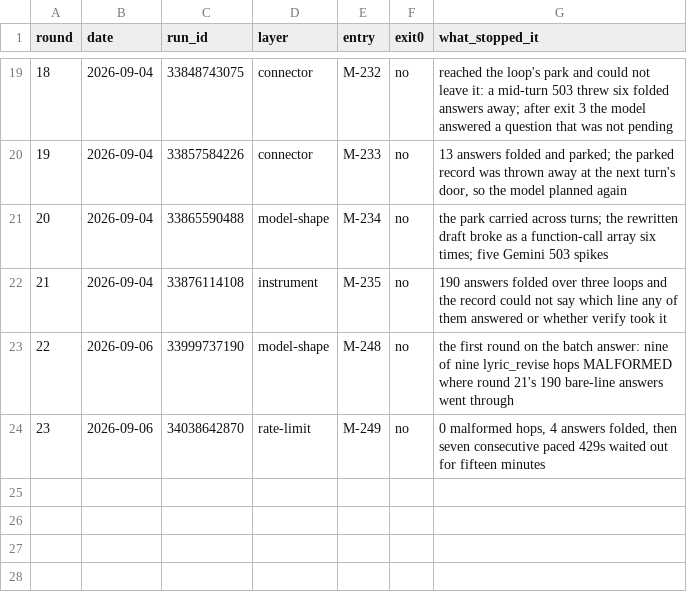
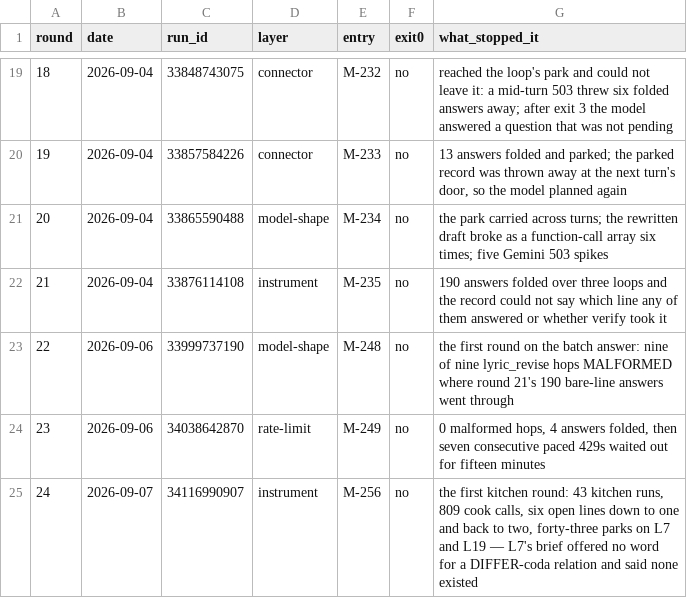
Before and after one commit to WeningerII/CodexMusica, a TSV file: lyric-harness/quality/battery_rounds.tsv, drawn as a sheet; only a part is shown, gaps mark what is left out.

```diff
--- a/lyric-harness/quality/battery_rounds.tsv
+++ b/lyric-harness/quality/battery_rounds.tsv
@@ -24 +24,2 @@ round	date	run_id	layer	entry	exit0	what_stopped_it
 23	2026-09-06	34038642870	rate-limit	M-249	no	0 malformed hops, 4 answers folded, then seven consecutive paced 429s waited out for fifteen minutes
+24	2026-09-07	34116990907	instrument	M-256	no	the first kitchen round: 43 kitchen runs, 809 cook calls, six open lines down to one and back to two, forty-three parks on L7 and L19 — L7's brief offered no word for a DIFFER-coda relation and said none existed
```
Also changed, not shown: 4 other files.
